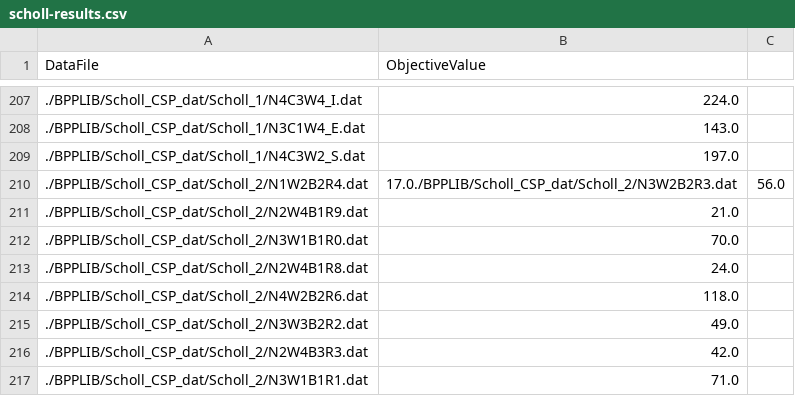
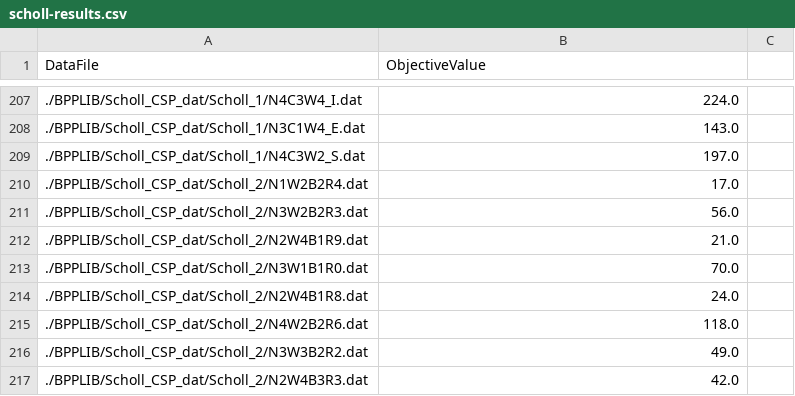
Before and after one commit to berkpereira/ip-special-topic, a CSV file: scholl-results.csv, drawn as a sheet; only a part is shown, gaps mark what is left out; the shorter side is filled out with more unchanged rows; the diff covers the shown part only.

```diff
--- a/scholl-results.csv
+++ b/scholl-results.csv
@@ -209,3 +209,4 @@ DataFile,ObjectiveValue
 ./BPPLIB/Scholl_CSP_dat/Scholl_1/N4C3W2_S.dat,197.0
-./BPPLIB/Scholl_CSP_dat/Scholl_2/N1W2B2R4.dat,17.0./BPPLIB/Scholl_CSP_dat/Scholl_2/N3W2B2R3.dat,56.0
+./BPPLIB/Scholl_CSP_dat/Scholl_2/N1W2B2R4.dat,17.0
+./BPPLIB/Scholl_CSP_dat/Scholl_2/N3W2B2R3.dat,56.0
 ./BPPLIB/Scholl_CSP_dat/Scholl_2/N2W4B1R9.dat,21.0
```
Also changed, not shown: 25 added rows elsewhere in this file, 1 other file.
